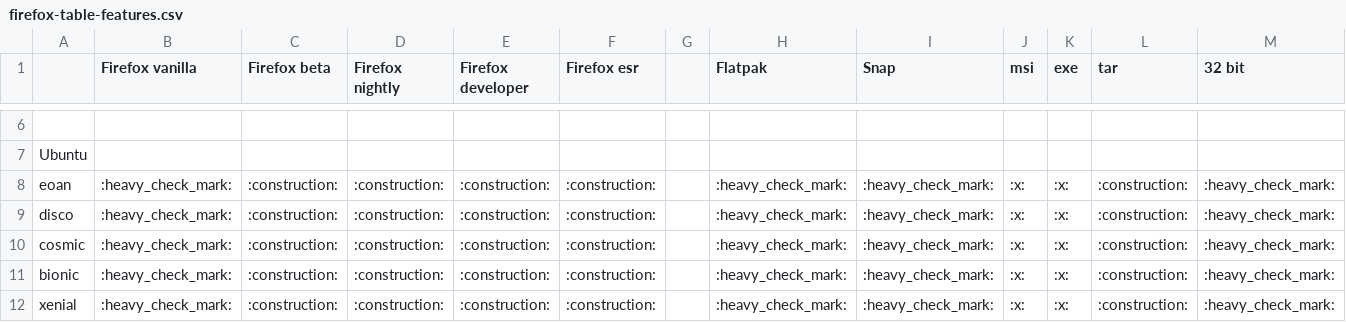
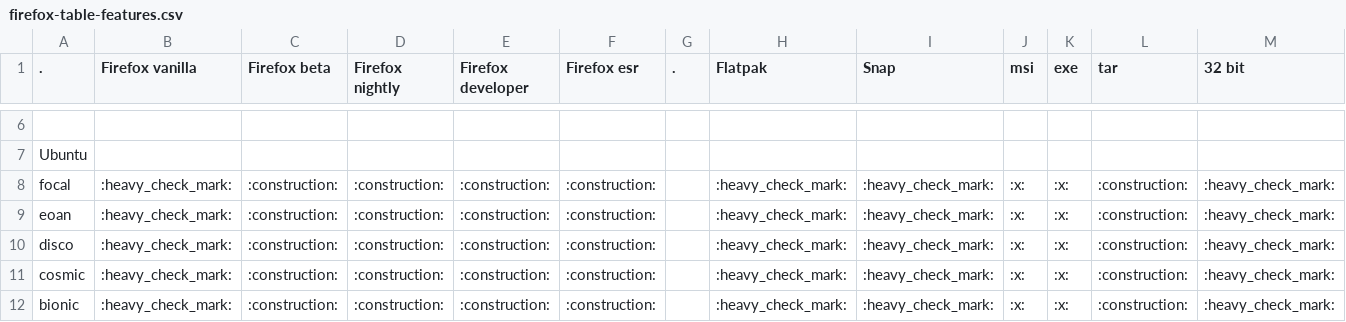
Before and after one commit to don-rumata/ansible-role-install-firefox, a CSV file: meta/firefox-table-features.csv, drawn as a sheet; only a part is shown, gaps mark what is left out; the shorter side is filled out with more unchanged rows; rows hold the shown columns only; the diff names each change by its address in the sheet, - before the commit and + after, or states it on an @@ line.

Commit message:
Забыл добавить про работу на Ubuntu focal.

```diff
--- a/meta/firefox-table-features.csv
+++ b/meta/firefox-table-features.csv
-A1: (empty)
+A1: .
-G1: (empty)
+G1: .
+row 8: focal | :heavy_check_mark: | :construction: | :construction: | :construction: | :construction: |  | :heavy_check_mark: | :heavy_check_mark: | :x: | :x: | :construction: | :heavy_check_mark:
```
Also changed, not shown: 2 other files.
